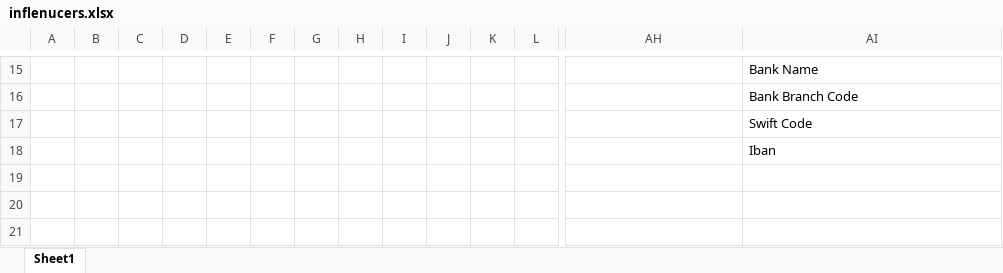
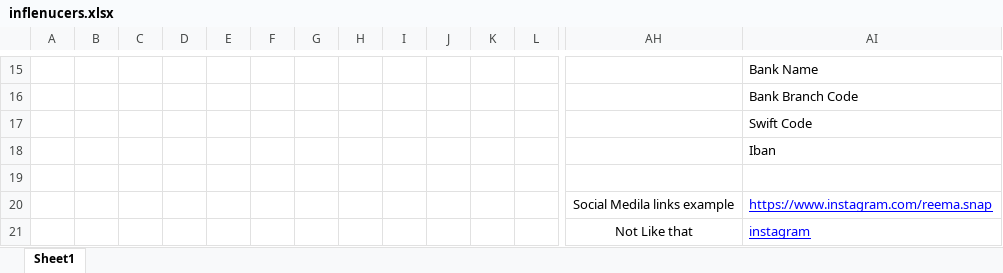
Before and after one commit to ahmadwajih/marketeershub-system, an Excel workbook: public/dashboard/excel-sheets-examples/inflenucers.xlsx, sheet Sheet1, drawn as a sheet; only a part is shown, gaps mark what is left out; values as stored, in another font and other column widths than the file's, no borders; charts and pictures not drawn; rows hold the shown columns only; the diff names each change by its address in the sheet, - before the commit and + after, or states it on an @@ line.

```diff
--- a/public/dashboard/excel-sheets-examples/inflenucers.xlsx (sheet Sheet1)
+++ b/public/dashboard/excel-sheets-examples/inflenucers.xlsx (sheet Sheet1)
+row 19: (empty)
+row 20:  |  |  |  |  |  |  |  |  |  |  |  | Social Medila links example | https://www.instagram.com/reema.snap
+row 21:  |  |  |  |  |  |  |  |  |  |  |  | Not Like that | instagram
```
Also changed, not shown: charts or pictures, 8 other files.
